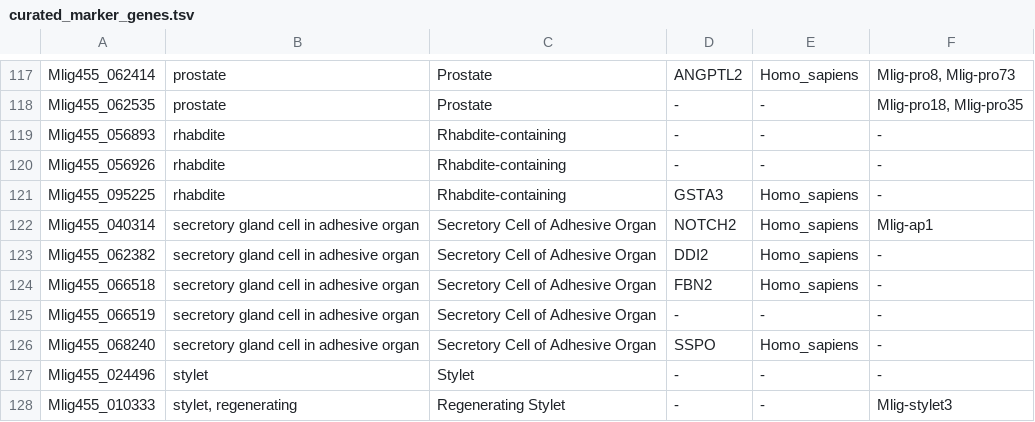
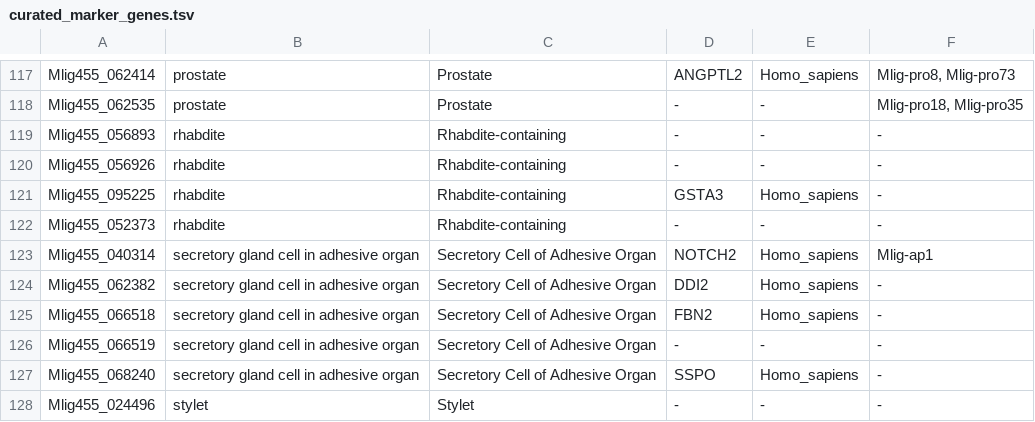
Before and after one commit to erinlanedavies/Mlig_scRNASeq_atlas, a TSV file: data/metadata/curated_marker_genes.tsv, drawn as a sheet; only a part is shown, gaps mark what is left out; the shorter side is filled out with more unchanged rows.

Commit message:
Added rhabdite gene to marker gene table

```diff
--- a/data/metadata/curated_marker_genes.tsv
+++ b/data/metadata/curated_marker_genes.tsv
@@ -121,2 +121,3 @@ Mlig455_056926	rhabdite	Rhabdite-containing	-	-	-
 Mlig455_095225	rhabdite	Rhabdite-containing	GSTA3	Homo_sapiens	-
+Mlig455_052373	rhabdite	Rhabdite-containing	-	-	-
 Mlig455_040314	secretory gland cell in adhesive organ	Secretory Cell of Adhesive Organ	NOTCH2	Homo_sapiens	Mlig-ap1
```
